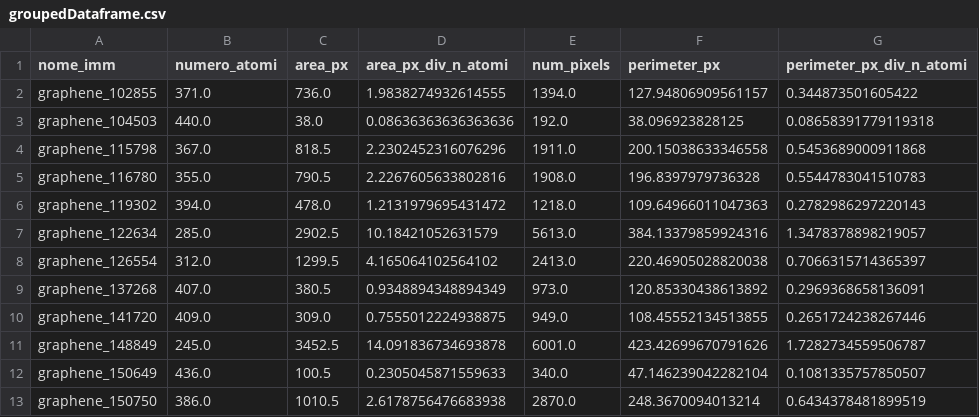
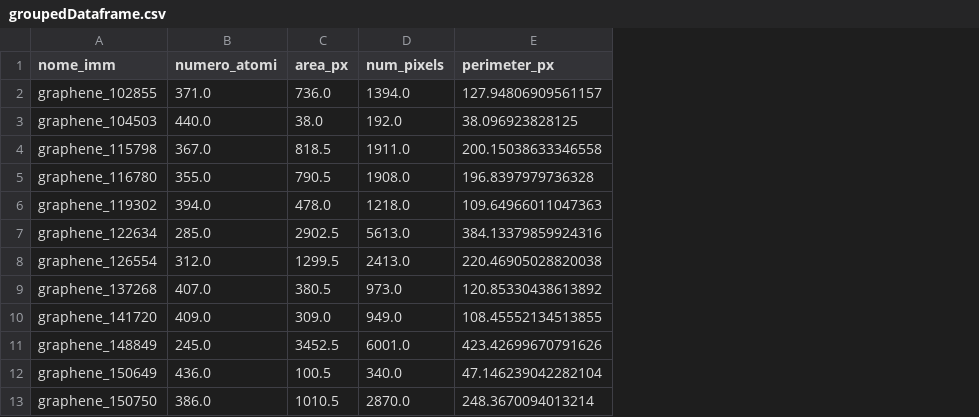
Before and after one commit to Gabrocecco/GrapheDefectDetector, a CSV file: dataframes/groupedDataframe.csv, drawn as a sheet; only a part is shown; the diff names each change by its address in the sheet, - before the commit and + after, or states it on an @@ line.

```diff
--- a/dataframes/groupedDataframe.csv
+++ b/dataframes/groupedDataframe.csv
-column D (area_px_div_n_atomi), rows 2-13: 1.9838274932614555 | 0.08636363636363636 | 2.2302452316076296 | 2.2267605633802816 | 1.2131979695431472 | 10.18421052631579 | 4.165064102564102 | 0.9348894348894349 | 0.7555012224938875 | 14.091836734693878 | 0.2305045871559633 | 2.6178756476683938
-column G (perimeter_px_div_n_atomi), rows 2-13: 0.344873501605422 | 0.08658391779119318 | 0.5453689000911868 | 0.5544783041510783 | 0.2782986297220143 | 1.3478378898219057 | 0.7066315714365397 | 0.2969368658136091 | 0.2651724238267446 | 1.7282734559506787 | 0.1081335757850507 | 0.6434378481899519
```
Also changed, not shown: dataframes/energy_dataframe.csv, 3 other files.
